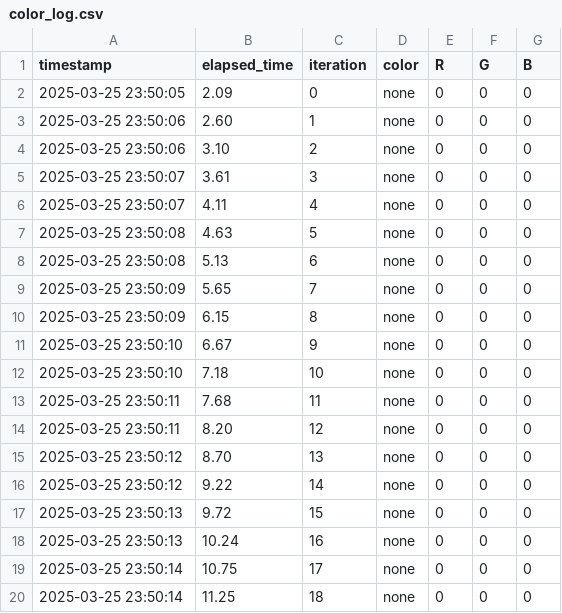
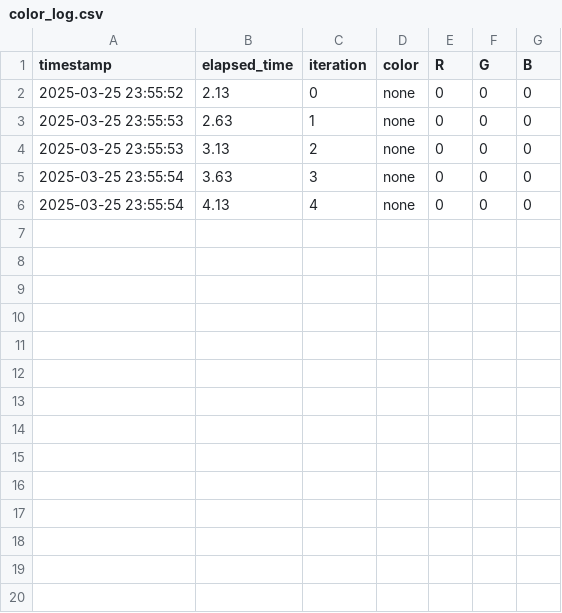
Before and after one commit to jrogan5/DPM-Group17, a CSV file: final-project/src/data/color_log.csv, drawn as a sheet; only a part is shown; the diff covers the shown part only.

```diff
--- a/final-project/src/data/color_log.csv
+++ b/final-project/src/data/color_log.csv
@@ -1,20 +1,6 @@
 timestamp,elapsed_time,iteration,color,R,G,B
-2025-03-25 23:50:05,2.09,0,none,0,0,0
-2025-03-25 23:50:06,2.60,1,none,0,0,0
-2025-03-25 23:50:06,3.10,2,none,0,0,0
-2025-03-25 23:50:07,3.61,3,none,0,0,0
-2025-03-25 23:50:07,4.11,4,none,0,0,0
-2025-03-25 23:50:08,4.63,5,none,0,0,0
-2025-03-25 23:50:08,5.13,6,none,0,0,0
-2025-03-25 23:50:09,5.65,7,none,0,0,0
-2025-03-25 23:50:09,6.15,8,none,0,0,0
-2025-03-25 23:50:10,6.67,9,none,0,0,0
-2025-03-25 23:50:10,7.18,10,none,0,0,0
-2025-03-25 23:50:11,7.68,11,none,0,0,0
-2025-03-25 23:50:11,8.20,12,none,0,0,0
-2025-03-25 23:50:12,8.70,13,none,0,0,0
-2025-03-25 23:50:12,9.22,14,none,0,0,0
-2025-03-25 23:50:13,9.72,15,none,0,0,0
-2025-03-25 23:50:13,10.24,16,none,0,0,0
-2025-03-25 23:50:14,10.75,17,none,0,0,0
-2025-03-25 23:50:14,11.25,18,none,0,0,0
+2025-03-25 23:55:52,2.13,0,none,0,0,0
+2025-03-25 23:55:53,2.63,1,none,0,0,0
+2025-03-25 23:55:53,3.13,2,none,0,0,0
+2025-03-25 23:55:54,3.63,3,none,0,0,0
+2025-03-25 23:55:54,4.13,4,none,0,0,0
```
Also changed, not shown: 10 removed rows elsewhere in this file, 3 other files.
